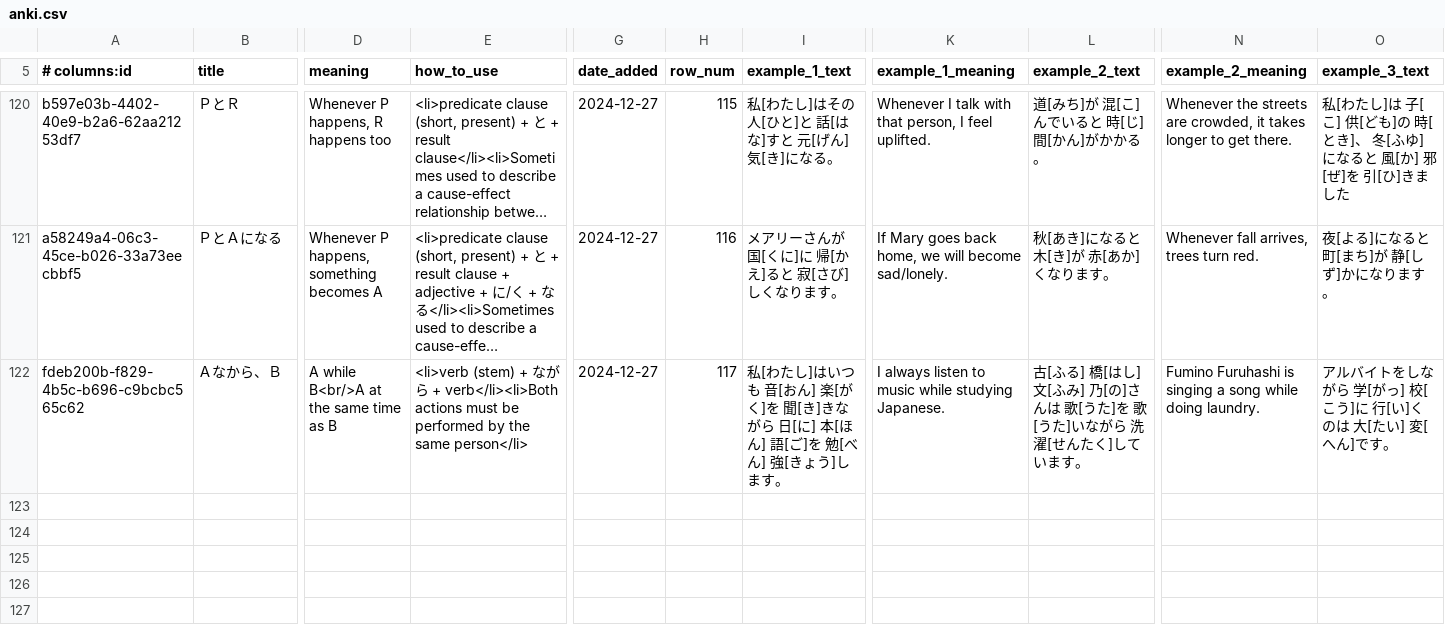
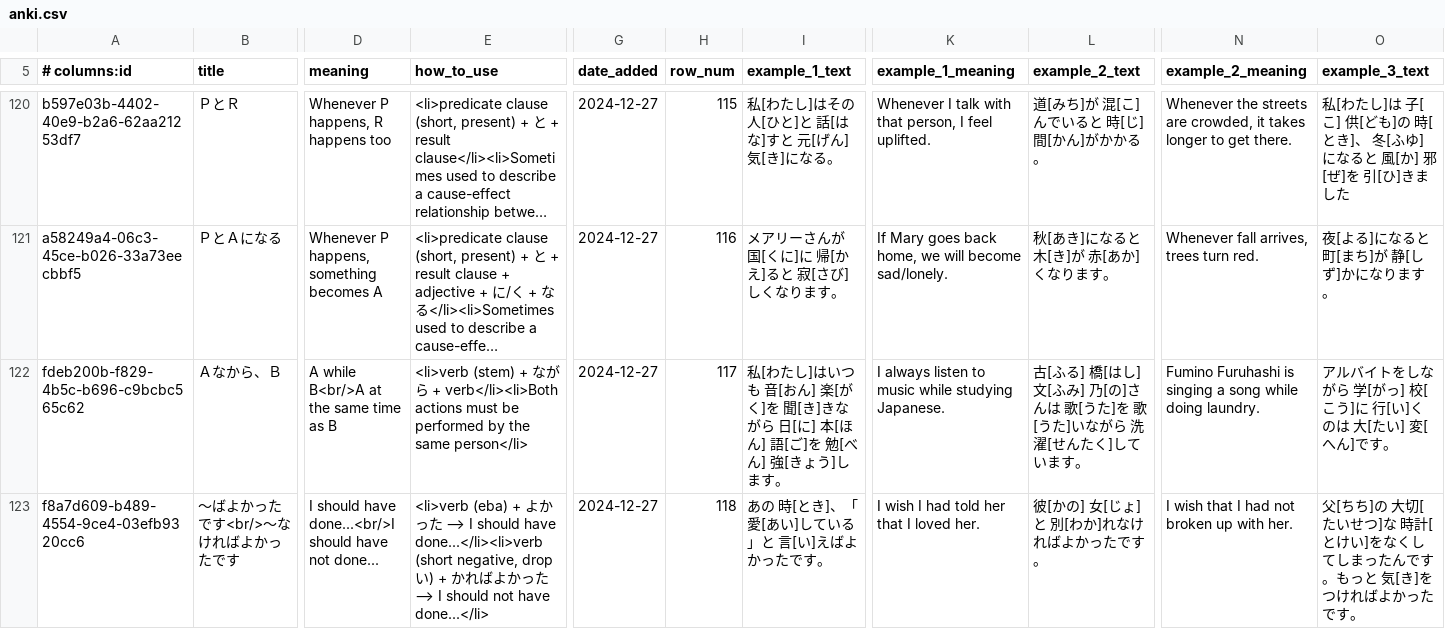
Before and after one commit to paploo/goi, a CSV file: files/grammar/anki.csv, drawn as a sheet; only a part is shown, gaps mark what is left out; long unchanged cells end in …; rows hold the shown columns only; the diff covers the shown part only; the diff names each change by its address in the sheet, - before the commit and + after, or states it on an @@ line.

Commit message:
L18 Gr.6 and bonus notes; finished L18 grammar cards

```diff
--- a/files/grammar/anki.csv
+++ b/files/grammar/anki.csv
+row 123: f8a7d609-b489-4554-9ce4-03efb9320cc6 | 〜ばよかったです<br/>〜なければよかったです | I should have done...<br/>I should have not done... | <li>verb (eba) + よかった ⟶ I should have done...</li><li>verb (short negative, drop い) + かればよかった ⟶ I should not have done...</li> | 2024-12-27 | 118 | あの 時[とき]、「 愛[あい]している」と 言[い]えばよかったです。 | I wish I had told her that I loved her. | 彼[かの] 女[じょ]と 別[わか]れなければよかったです。 | I wish that I had not broken up with her. | 父[ちち]の 大切[たいせつ]な 時計[とけい]をなくしてしまったんです。もっと 気[き]をつければよかったです。
```
Also changed, not shown: 1 added row and 1 edited cell elsewhere in this file, 2 other files.
